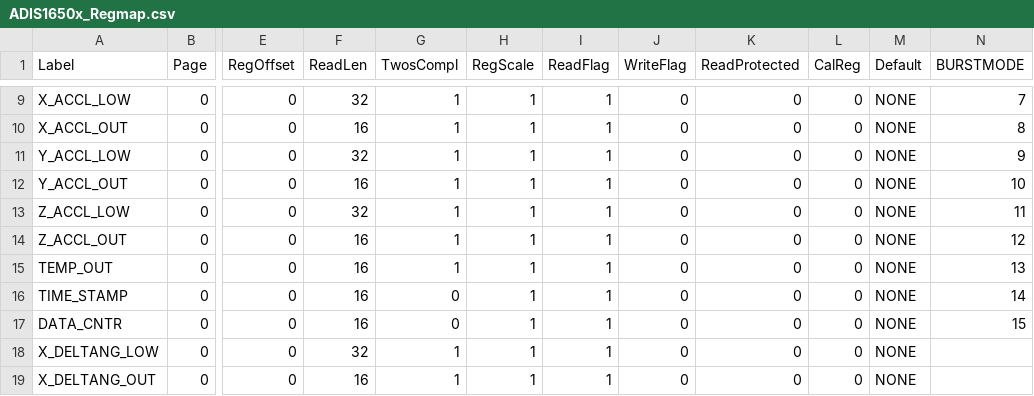
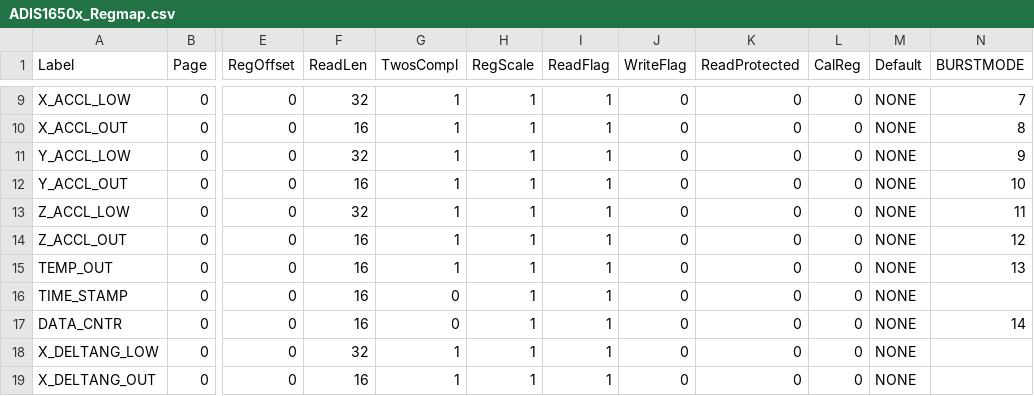
Before and after one commit to analogdevicesinc/iSensor-FX3-Eval, a CSV file: src/RegMaps/ADIS1650x_Regmap.csv, drawn as a sheet; only a part is shown, gaps mark what is left out; the diff names each change by its address in the sheet, - before the commit and + after, or states it on an @@ line.

Commit message:
Corrected the burst register order for ADIS1650x

```diff
--- a/src/RegMaps/ADIS1650x_Regmap.csv
+++ b/src/RegMaps/ADIS1650x_Regmap.csv
-N16 (BURSTMODE): 14
+N16 (BURSTMODE): (empty)
-N17 (BURSTMODE): 15
+N17 (BURSTMODE): 14
```
